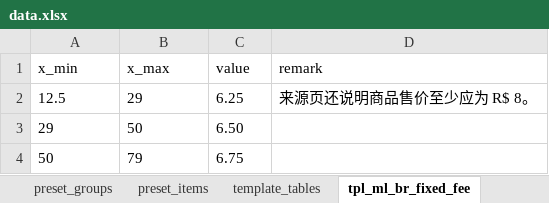
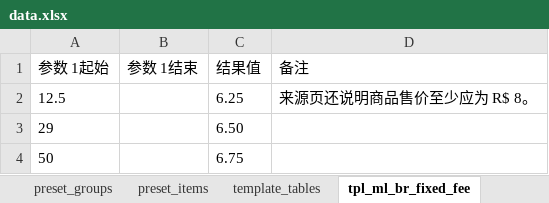
Before and after one commit to wei-py/linya_admin, an Excel workbook: excel/data.xlsx, sheet tpl_ml_br_fixed_fee, drawn as a sheet; values as stored, in another font and other column widths than the file's, no borders; removed rows and columns are numbered as before the commit, all else as after; the diff names each change by its address in the sheet, - before the commit and + after, or states it on an @@ line.

```diff
--- a/excel/data.xlsx (sheet tpl_ml_br_fixed_fee)
+++ b/excel/data.xlsx (sheet tpl_ml_br_fixed_fee)
-row 1: x_min | x_max | value | remark
+row 1: 参数 1起始 | 参数 1结束 | 结果值 | 备注
-B2: 29
+B2: (empty)
-B3: 50
+B3: (empty)
-B4: 79
+B4: (empty)
```
Also changed, not shown: sheet tpl_ml_br_shipping_fee, sheet template_ui_config, sheet tpl_table_1776352156329_r4sw82, sheet tpl_ml_br_commission, sheet tpl_ml_br_ship_fast_79, sheet template_tables, other sheet tabs, 11 other files.
